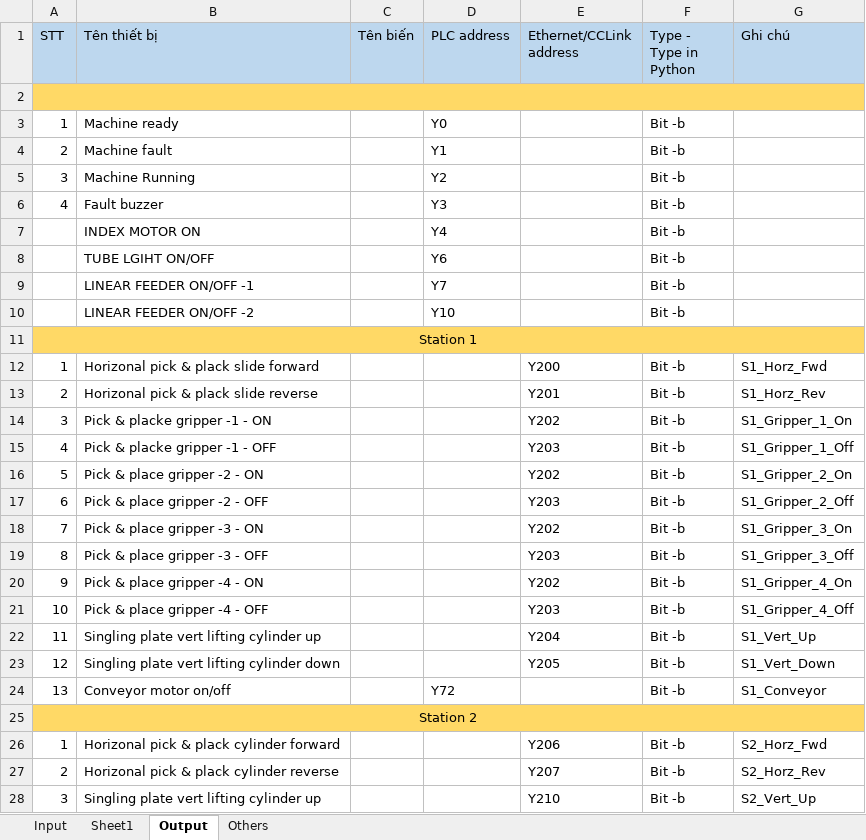
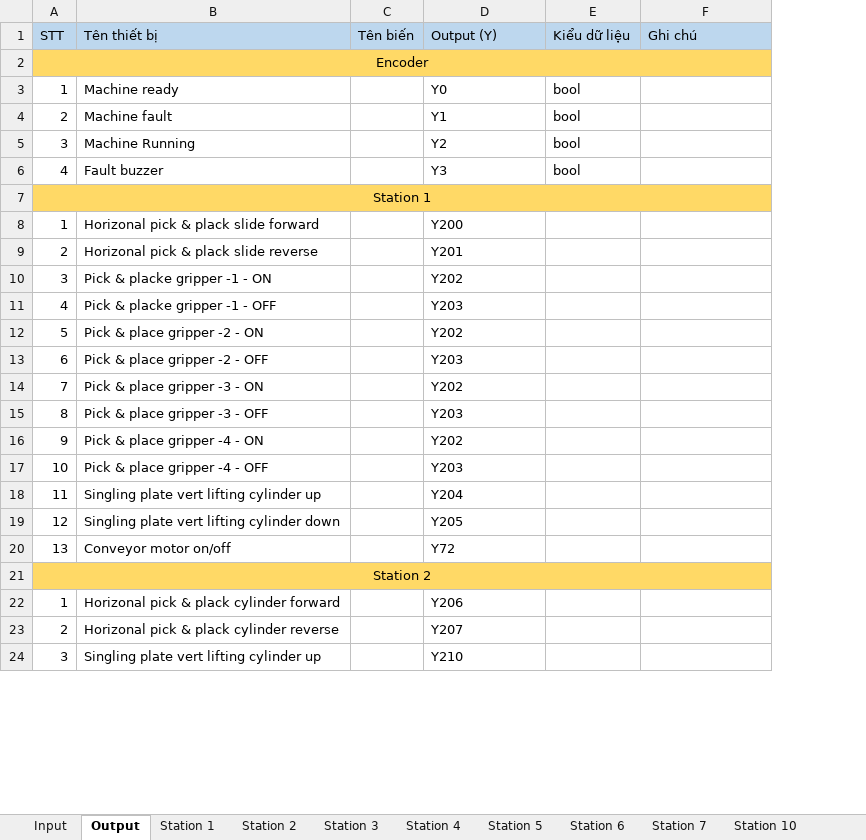
Before and after one commit to DuThuBa319/ar-vr_Wembley_AR, an Excel workbook: Source/dữ liệu/Input,Output máy nút chặn.xlsx, sheet Output, drawn as a sheet; only a part is shown; values as stored, in another font and other column widths than the file's, no borders; removed rows and columns are numbered as before the commit, all else as after; the diff covers the shown part only; the diff names each change by its address in the sheet, - before the commit and + after, or states it on an @@ line.

```diff
--- a/Source/dữ liệu/Input,Output máy nút chặn.xlsx (sheet Output)
+++ b/Source/dữ liệu/Input,Output máy nút chặn.xlsx (sheet Output)
-sheet tab: Sheet1
+sheet tab: Station 5
-sheet tab: Others
+sheet tab: Station 4
@@ sheet tab unhidden: Station 1 @@
+sheet tab: Station 2
+sheet tab: Station 3
+sheet tab: Station 6
+sheet tab: Station 7
+sheet tab: Station 10
@@ sheet tab order changed: Input | Output | Station 1 | Station 2 | Station 3 | Station 4 | Station 5 | Station 6 | Station 7 | Station 10 @@
-column D (PLC address), rows 3-6: Y0 | Y1 | Y2 | Y3; row 24: Y72
-column F (Type - Type in Python), rows 3-6: all Bit -b; rows 12-28: Bit -b | Bit -b | Bit -b | Bit -b | Bit -b | Bit -b | Bit -b | Bit -b | Bit -b | Bit -b | Bit -b | Bit -b | Bit -b |  | Bit -b | Bit -b | Bit -b
+column E (Kiểu dữ liệu), rows 3-6: all bool
-D1: Ethernet/CCLink address
+D1: Output (Y)
-A2 (STT): (empty)
+A2 (STT): Encoder
-D3 (Output (Y)): (empty)
+D3 (Output (Y)): Y0
-D4 (Output (Y)): (empty)
+D4 (Output (Y)): Y1
-D5 (Output (Y)): (empty)
+D5 (Output (Y)): Y2
-D6 (Output (Y)): (empty)
+D6 (Output (Y)): Y3
-row 7:  | INDEX MOTOR ON |  | Y4 |  | Bit -b
-row 8:  | TUBE LGIHT ON/OFF |  | Y6 |  | Bit -b
-row 9:  | LINEAR FEEDER ON/OFF -1 |  | Y7 |  | Bit -b
-row 10:  | LINEAR FEEDER ON/OFF -2 |  | Y10 |  | Bit -b
-F8 (Ghi chú): S1_Horz_Fwd
+F8 (Ghi chú): (empty)
-F9 (Ghi chú): S1_Horz_Rev
+F9 (Ghi chú): (empty)
-F10 (Ghi chú): S1_Gripper_1_On
+F10 (Ghi chú): (empty)
-F11 (Ghi chú): S1_Gripper_1_Off
+F11 (Ghi chú): (empty)
-F12 (Ghi chú): S1_Gripper_2_On
+F12 (Ghi chú): (empty)
-F13 (Ghi chú): S1_Gripper_2_Off
+F13 (Ghi chú): (empty)
-F14 (Ghi chú): S1_Gripper_3_On
+F14 (Ghi chú): (empty)
-F15 (Ghi chú): S1_Gripper_3_Off
+F15 (Ghi chú): (empty)
-F16 (Ghi chú): S1_Gripper_4_On
+F16 (Ghi chú): (empty)
-F17 (Ghi chú): S1_Gripper_4_Off
+F17 (Ghi chú): (empty)
-F18 (Ghi chú): S1_Vert_Up
+F18 (Ghi chú): (empty)
-F19 (Ghi chú): S1_Vert_Down
+F19 (Ghi chú): (empty)
-D20 (Output (Y)): (empty)
+D20 (Output (Y)): Y72
-F20 (Ghi chú): S1_Conveyor
+F20 (Ghi chú): (empty)
-F22 (Ghi chú): S2_Horz_Fwd
+F22 (Ghi chú): (empty)
-F23 (Ghi chú): S2_Horz_Rev
+F23 (Ghi chú): (empty)
-F24 (Ghi chú): S2_Vert_Up
+F24 (Ghi chú): (empty)
```
Also changed, not shown: 20 edited cells elsewhere in this sheet, sheet Input, sheet Station 4, sheet Station 5, other sheet tabs, 17 other files.
